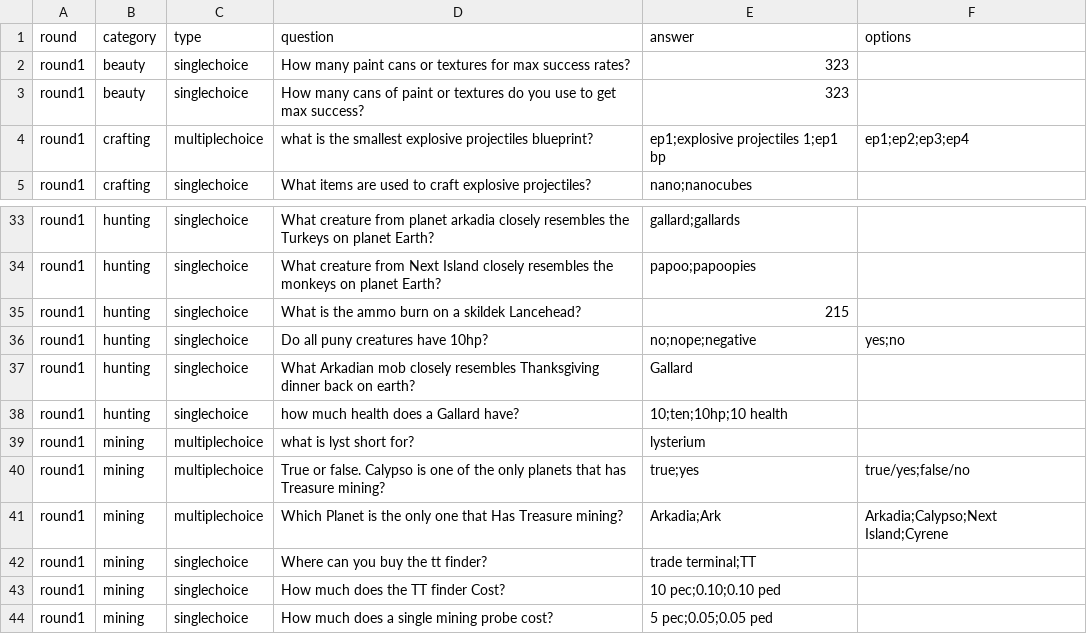
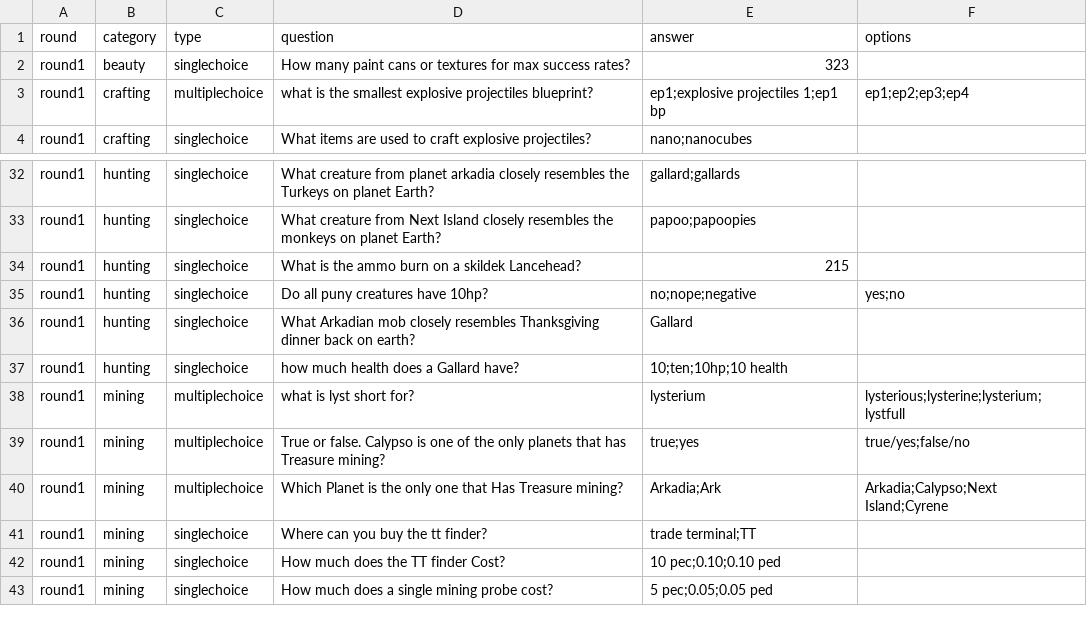
Before and after one commit to Clickmeharder/Pixelb8, a CSV file: assets/data/eu-data/questions2.csv, drawn as a sheet; only a part is shown, gaps mark what is left out.

Commit message:
Update questions2.csv

```diff
--- a/assets/data/eu-data/questions2.csv
+++ b/assets/data/eu-data/questions2.csv
@@ -2,3 +2,2 @@ round,category,type,question,answer,options
 round1,beauty,singlechoice,"How many paint cans or textures for max success rates?","323",""
-round1,beauty,singlechoice,"How many cans of paint or textures do you use to get max success?","323",""
 round1,crafting,multiplechoice,"what is the smallest explosive projectiles blueprint?","ep1;explosive projectiles 1;ep1 bp","ep1;ep2;ep3;ep4"
@@ -38,3 +37,3 @@ round1,hunting,singlechoice,"What Arkadian mob closely resembles Thanksgiving di
 round1,hunting,singlechoice,"how much health does a Gallard have?","10;ten;10hp;10 health",""
-round1,mining,multiplechoice,"what is lyst short for?","lysterium",""
+round1,mining,multiplechoice,"what is lyst short for?","lysterium","lysterious;lysterine;lysterium;lystfull"
 round1,mining,multiplechoice,"True or false. Calypso is one of the only planets that has Treasure mining?","true;yes","true/yes;false/no"
```
